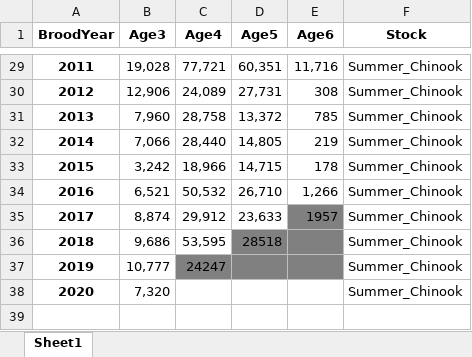
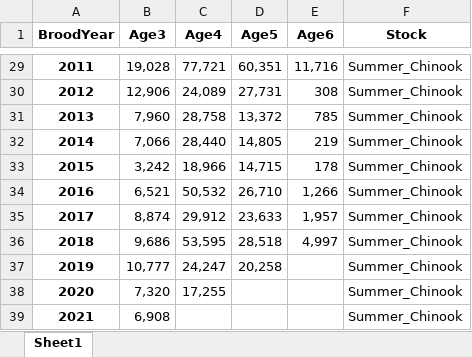
Before and after one commit to dfw-wa/sibregresr, an Excel workbook: data-raw/data/SummerChinook.xlsx, sheet Sheet1, drawn as a sheet; only a part is shown, gaps mark what is left out; values as stored, in another font and other column widths than the file's, no borders; the diff names each change by its address in the sheet, - before the commit and + after, or states it on an @@ line.

Commit message:
update summer chinook brood table to add 24 and add covariates table

```diff
--- a/data-raw/data/SummerChinook.xlsx (sheet Sheet1)
+++ b/data-raw/data/SummerChinook.xlsx (sheet Sheet1)
-E35 (Age6): 1957
+E35 (Age6): 1,957
-E35 fill: #808080
+E35 fill: none
-D36 (Age5): 28518
+D36 (Age5): 28,518
-D36:E36 fill: #808080
+D36:E36 fill: none
-E36 (Age6): (empty)
+E36 (Age6): 4,997
-C37 (Age4): 24247
+C37 (Age4): 24,247
-C37:E37 fill: #808080
+C37:E37 fill: none
-D37 (Age5): (empty)
+D37 (Age5): 20,258
-C38 (Age4): (empty)
+C38 (Age4): 17,255
+row 39: 2021 | 6,908 |  |  |  | Summer_Chinook
```
Also changed, not shown: 9 other files.
